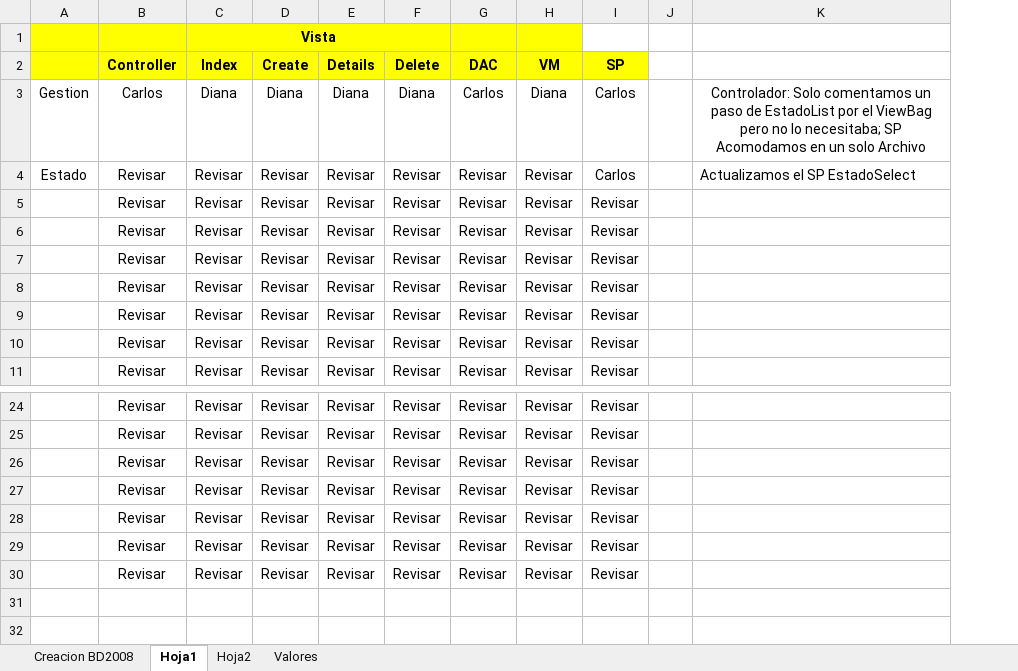
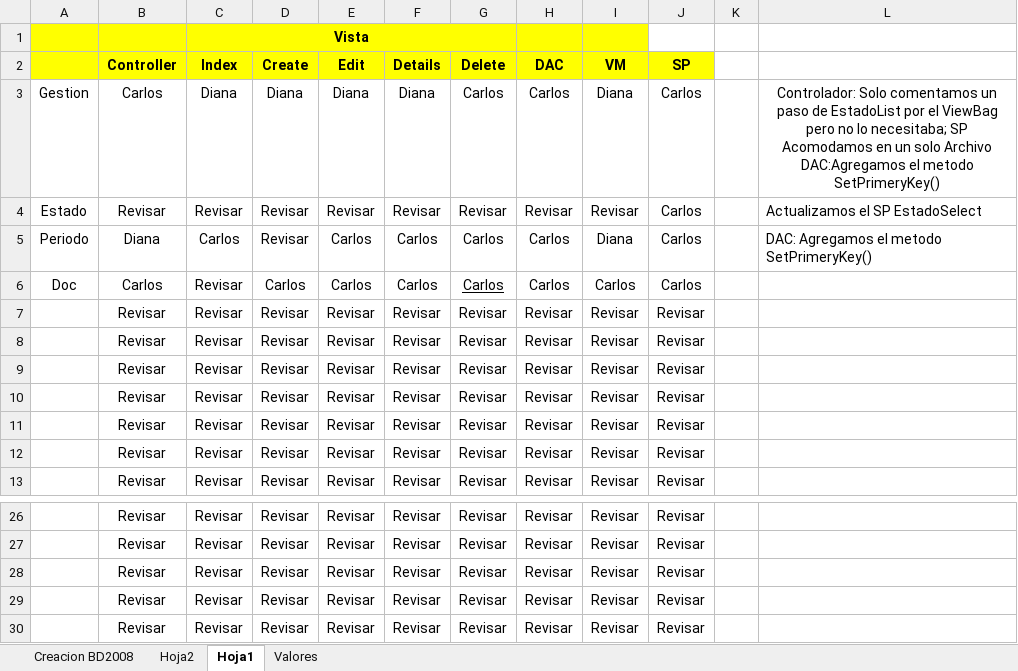
Before and after one commit to carloscespedes0610/ParametrosJausiAdaptacion, an Excel workbook: Transformacion 2).xlsx, sheet Hoja1, drawn as a sheet; only a part is shown, gaps mark what is left out; values as stored, in another font and other column widths than the file's, no borders; conditional formats not drawn; removed rows and columns are numbered as before the commit, all else as after; the diff names each change by its address in the sheet, - before the commit and + after, or states it on an @@ line.

```diff
--- a/Transformacion 2).xlsx (sheet Hoja1)
+++ b/Transformacion 2).xlsx (sheet Hoja1)
@@ sheet tab order changed: Creacion BD2008 | Hoja2 | Hoja1 | Valores @@
+column E (Edit), rows 3-4: Diana | Revisar; rows 7-13: all Revisar; rows 26-30: all Revisar
-G3 (Delete): Diana
+G3 (Delete): Carlos
-L3: …solo Archivo
+L3: …solo Archivo DAC:Agregamos el metodo SetPrimeryKey()
+row 5: Periodo | Diana | Carlos | Revisar | Carlos | Carlos | Carlos | Carlos | Diana | Carlos |  | DAC: Agregamos el metodo SetPrimeryKey()
+row 6: Doc | Carlos | Revisar | Carlos | Carlos | Carlos | Carlos | Carlos | Carlos | Carlos
-row 29:  | Revisar | Revisar | Revisar | Revisar | Revisar | Revisar | Revisar | Revisar
-row 30:  | Revisar | Revisar | Revisar | Revisar | Revisar | Revisar | Revisar | Revisar
```
Also changed, not shown: sheet Hoja2, 26 other files.
